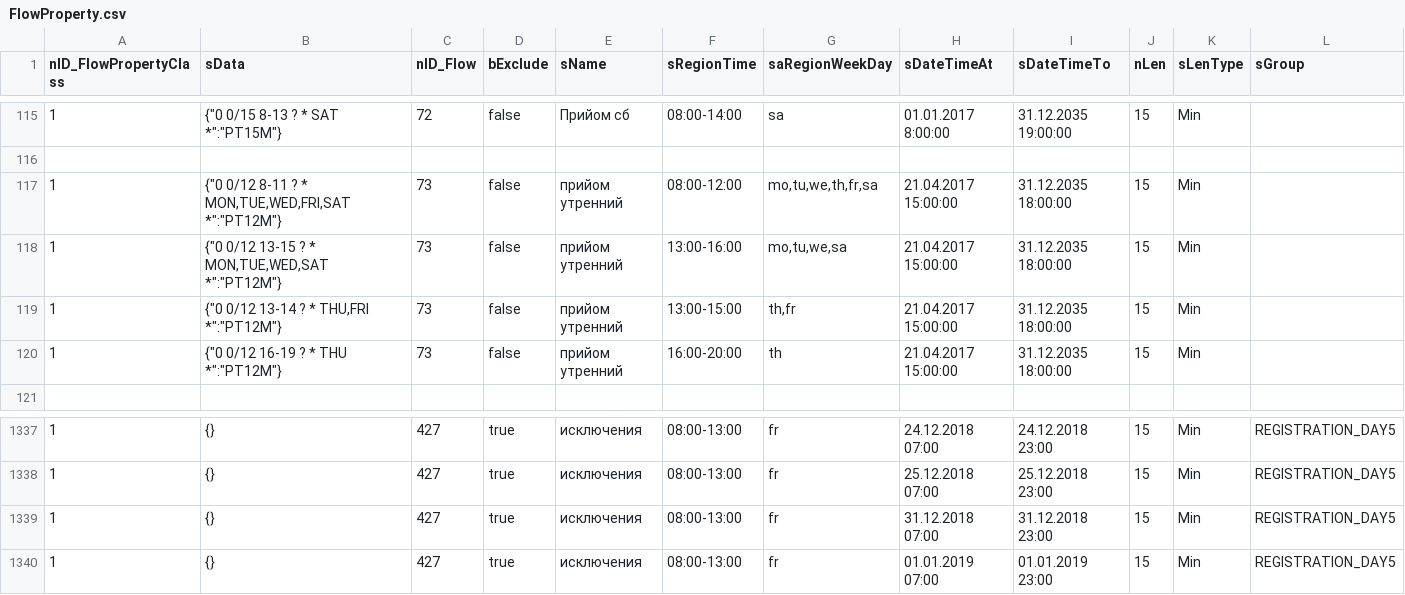
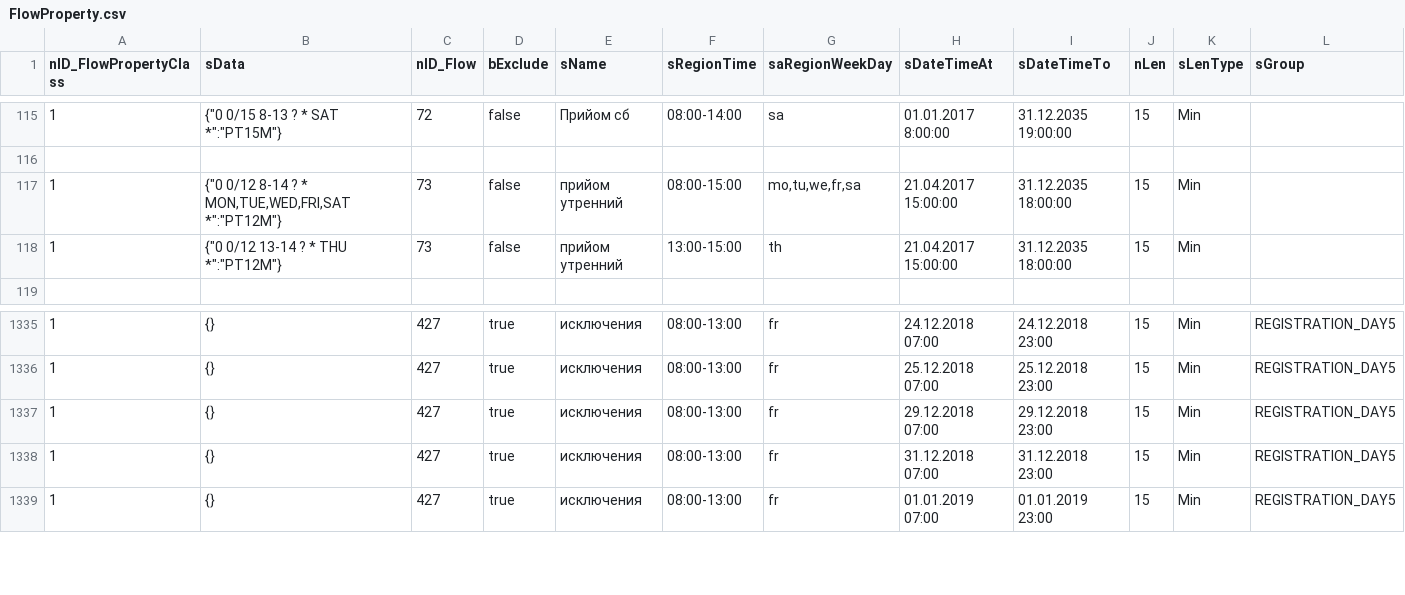
Before and after one commit to iGov-UA/iGov_Data, a CSV file: wf-region/src/main/resources/data/iGov__Test_Delta/FlowProperty.csv, drawn as a sheet; only a part is shown, gaps mark what is left out.

```diff
--- a/wf-region/src/main/resources/data/iGov__Test_Delta/FlowProperty.csv
+++ b/wf-region/src/main/resources/data/iGov__Test_Delta/FlowProperty.csv
@@ -116,6 +116,4 @@ nID_FlowPropertyClass;sData;nID_Flow;bExclude;sName;sRegionTime;saRegionWeekDay;
 
-1;{"0 0/12 8-11 ? * MON,TUE,WED,FRI,SAT *":"PT12M"};73;false;прийом утренний;08:00-12:00;mo,tu,we,th,fr,sa;21.04.2017  15:00:00;31.12.2035  18:00:00;15;Min;
-1;{"0 0/12 13-15 ? * MON,TUE,WED,SAT *":"PT12M"};73;false;прийом утренний;13:00-16:00;mo,tu,we,sa;21.04.2017  15:00:00;31.12.2035  18:00:00;15;Min;
-1;{"0 0/12 13-14 ? * THU,FRI *":"PT12M"};73;false;прийом утренний;13:00-15:00;th,fr;21.04.2017  15:00:00;31.12.2035  18:00:00;15;Min;
-1;{"0 0/12 16-19 ? * THU *":"PT12M"};73;false;прийом утренний;16:00-20:00;th;21.04.2017  15:00:00;31.12.2035  18:00:00;15;Min;
+1;{"0 0/12 8-14 ? * MON,TUE,WED,FRI,SAT *":"PT12M"};73;false;прийом утренний;08:00-15:00;mo,tu,we,fr,sa;21.04.2017  15:00:00;31.12.2035  18:00:00;15;Min;
+1;{"0 0/12 13-14 ? * THU *":"PT12M"};73;false;прийом утренний;13:00-15:00;th;21.04.2017  15:00:00;31.12.2035  18:00:00;15;Min;
 
@@ -1338,2 +1336,3 @@ nID_FlowPropertyClass;sData;nID_Flow;bExclude;sName;sRegionTime;saRegionWeekDay;
 1;{};427;true;исключения;08:00-13:00;fr;25.12.2018 07:00;25.12.2018 23:00;15;Min;REGISTRATION_DAY5
+1;{};427;true;исключения;08:00-13:00;fr;29.12.2018 07:00;29.12.2018 23:00;15;Min;REGISTRATION_DAY5
 1;{};427;true;исключения;08:00-13:00;fr;31.12.2018 07:00;31.12.2018 23:00;15;Min;REGISTRATION_DAY5
```
Also changed, not shown: wf-central/src/main/resources/data/iGov/SubjectOrganJoin.csv, 7 other files.
